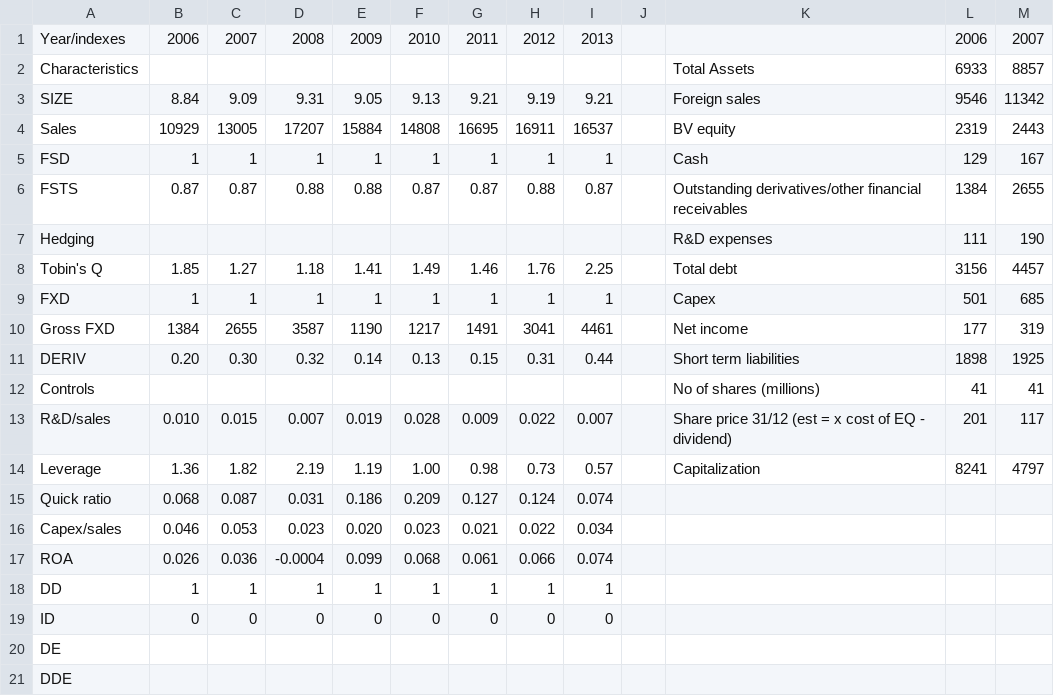
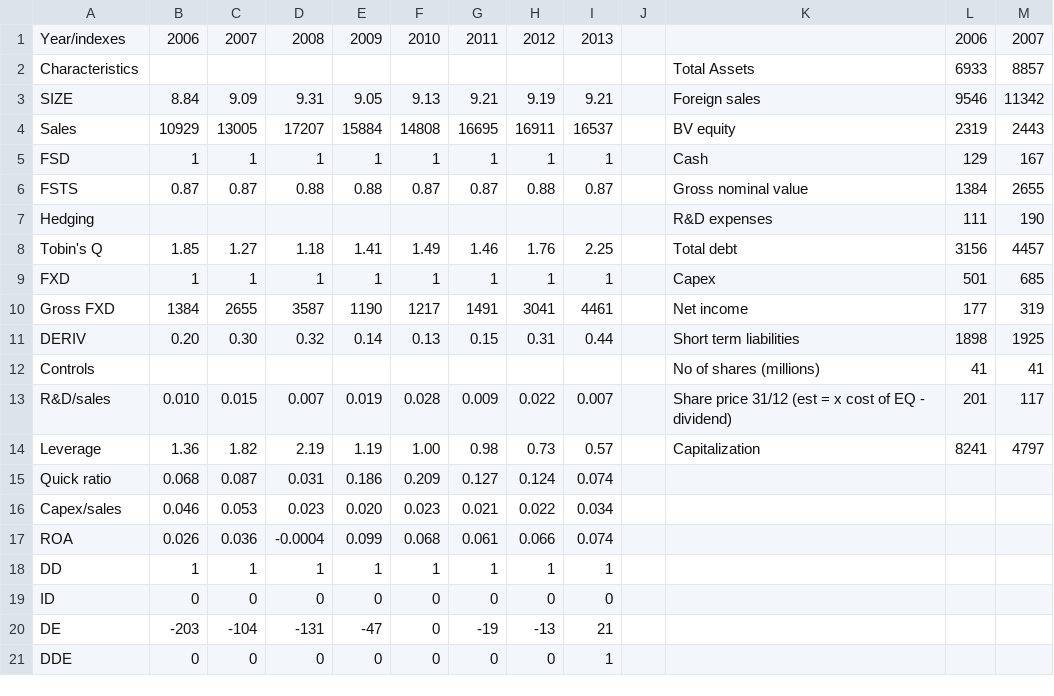
Before and after one commit to lszperling/MasterGeorge, a CSV file: Collected Data/Separated Sheets/AAK.csv, drawn as a sheet; only a part is shown; the diff names each change by its address in the sheet, - before the commit and + after, or states it on an @@ line.

```diff
--- a/Collected Data/Separated Sheets/AAK.csv
+++ b/Collected Data/Separated Sheets/AAK.csv
-K6: Outstanding derivatives/other financial receivables
+K6: Gross nominal value
-B20: (empty)
+B20: -203
-C20: (empty)
+C20: -104
-D20: (empty)
+D20: -131
-E20: (empty)
+E20: -47
-F20:F21: (empty)
+F20:F21: 0
-G20: (empty)
+G20: -19
-H20: (empty)
+H20: -13
-I20: (empty)
+I20: 21
-B21: (empty)
+B21: 0
-C21: (empty)
+C21: 0
-D21: (empty)
+D21: 0
-E21: (empty)
+E21: 0
-G21: (empty)
+G21: 0
-H21: (empty)
+H21: 0
-I21: (empty)
+I21: 1
```
Also changed, not shown: Collected Data/Separated Sheets/ASSA ABLOY B.csv, Collected Data/Separated Sheets/Modern times group B.csv, 49 other files.
